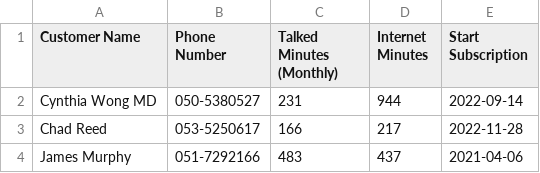
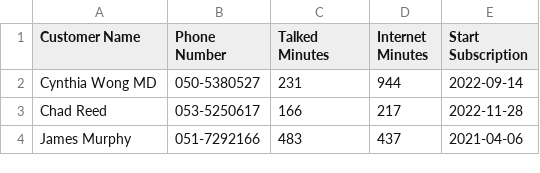
Before and after one commit to pythonai170624/18.11.2024, a CSV file: mobile.csv, drawn as a sheet; only a part is shown.

Commit message:
Update mobile.csv

```diff
--- a/mobile.csv
+++ b/mobile.csv
@@ -1,2 +1,2 @@
-Customer Name,Phone Number,Talked Minutes (Monthly),Internet Minutes,Start Subscription
+Customer Name,Phone Number,Talked Minutes,Internet Minutes,Start Subscription
 Cynthia Wong MD,050-5380527,231,944,2022-09-14
```
